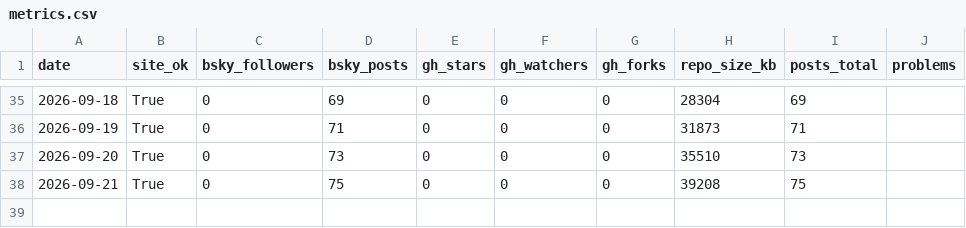
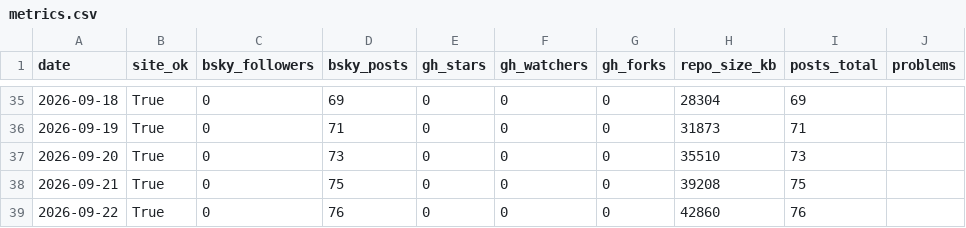
Before and after one commit to estrada-josh/attention, a CSV file: audiences/oddsdrift/data/metrics.csv, drawn as a sheet; only a part is shown, gaps mark what is left out; the diff names each change by its address in the sheet, - before the commit and + after, or states it on an @@ line.

```diff
--- a/audiences/oddsdrift/data/metrics.csv
+++ b/audiences/oddsdrift/data/metrics.csv
+row 39: 2026-09-22 | True | 0 | 76 | 0 | 0 | 0 | 42860 | 76
```
Also changed, not shown: 1 other file.
